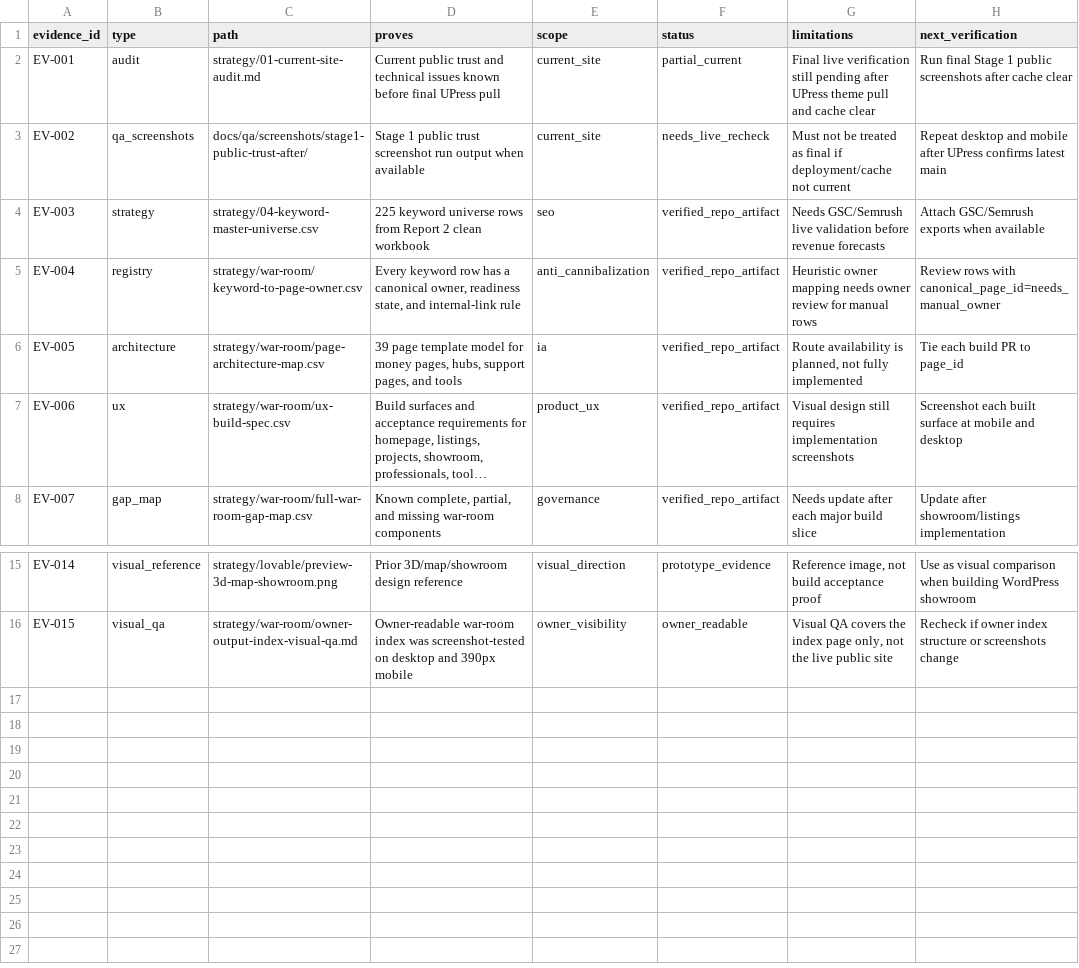
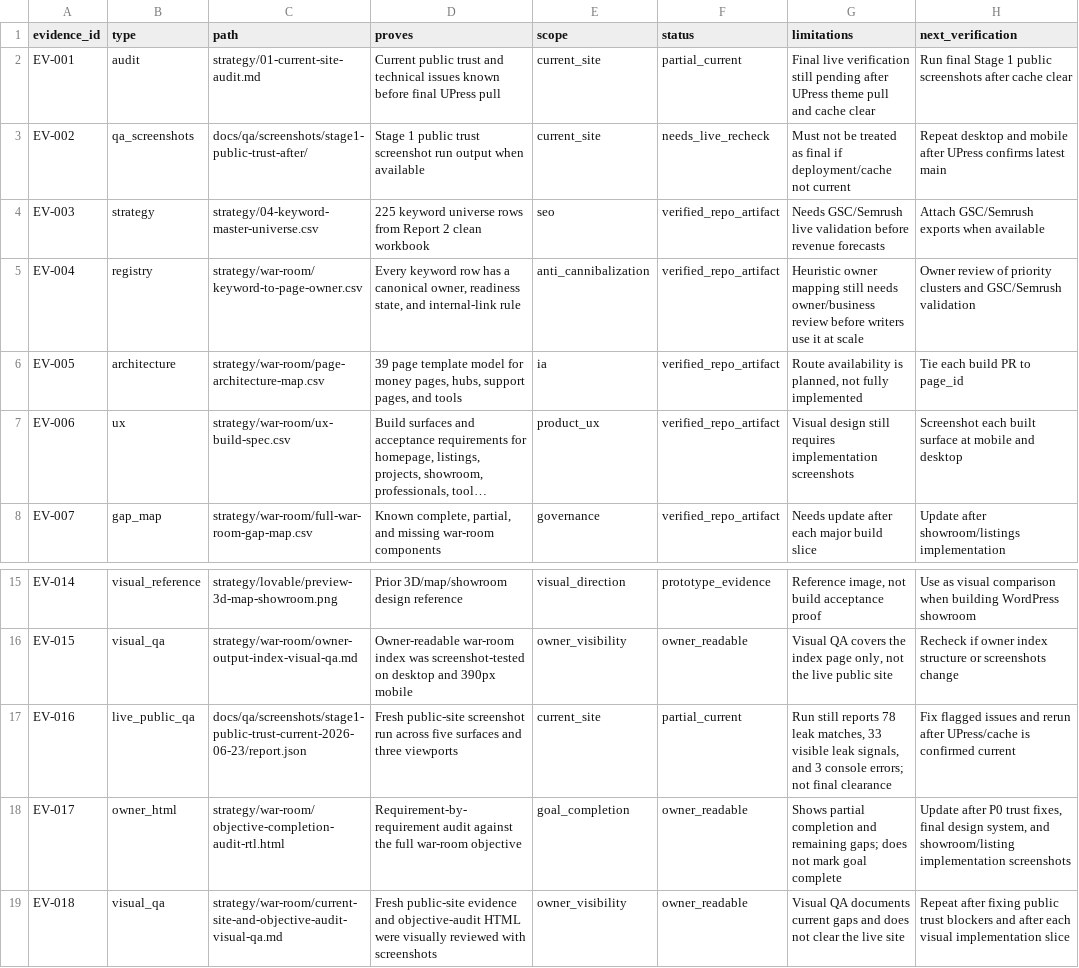
Before and after one commit to The-new-ben/nad-lan-co-il, a CSV file: strategy/war-room/current-evidence-register.csv, drawn as a sheet; only a part is shown, gaps mark what is left out; long unchanged cells end in ….

Commit message:
docs: add live war-room evidence audit

```diff
--- a/strategy/war-room/current-evidence-register.csv
+++ b/strategy/war-room/current-evidence-register.csv
@@ -4,3 +4,3 @@
 "EV-003","strategy","strategy/04-keyword-master-universe.csv","225 keyword universe rows from Report 2 clean workbook","seo","verified_repo_artifact","Needs GSC/Semrush live validation before revenue forecasts","Attach GSC/Semrush exports when available"
-"EV-004","registry","strategy/war-room/keyword-to-page-owner.csv","Every keyword row has a canonical owner, readiness state, and internal-link rule","anti_cannibalization","verified_repo_artifact","Heuristic owner mapping needs owner review for manual rows","Review rows with canonical_page_id=needs_manual_owner"
+"EV-004","registry","strategy/war-room/keyword-to-page-owner.csv","Every keyword row has a canonical owner, readiness state, and internal-link rule","anti_cannibalization","verified_repo_artifact","Heuristic owner mapping still needs owner/business review before writers use it at scale","Owner review of priority clusters and GSC/Semrush validation"
 "EV-005","architecture","strategy/war-room/page-architecture-map.csv","39 page template model for money pages, hubs, support pages, and tools","ia","verified_repo_artifact","Route availability is planned, not fully implemented","Tie each build PR to page_id"
@@ -16 +16,4 @@
 "EV-015","visual_qa","strategy/war-room/owner-output-index-visual-qa.md","Owner-readable war-room index was screenshot-tested on desktop and 390px mobile","owner_visibility","owner_readable","Visual QA covers the index page only, not the live public site","Recheck if owner index structure or screenshots change"
+"EV-016","live_public_qa","docs/qa/screenshots/stage1-public-trust-current-2026-06-23/report.json","Fresh public-site screenshot run across five surfaces and three viewports","current_site","partial_current","Run still reports 78 leak matches, 33 visible leak signals, and 3 console errors; not final clearance","Fix flagged issues and rerun after UPress/cache is confirmed current"
+"EV-017","owner_html","strategy/war-room/objective-completion-audit-rtl.html","Requirement-by-requirement audit against the full war-room objective","goal_completion","owner_readable","Shows partial completion and remaining gaps; does not mark goal complete","Update after P0 trust fixes, final design system, and showroom/listing implementation screenshots"
+"EV-018","visual_qa","strategy/war-room/current-site-and-objective-audit-visual-qa.md","Fresh public-site evidence and objective-audit HTML were visually reviewed with screenshots","owner_visibility","owner_readable","Visual QA documents current gaps and does not clear the live site","Repeat after fixing public trust blockers and after each visual implementation slice"
```
Also changed, not shown: 27 other files.
